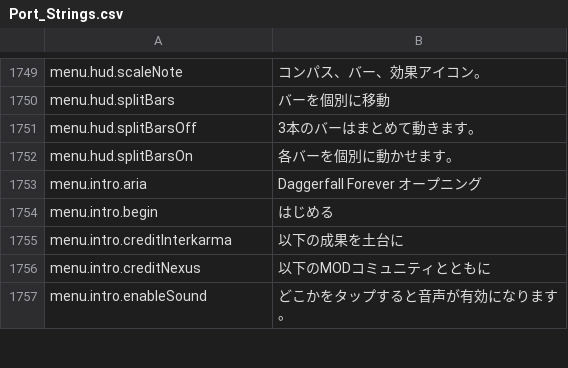
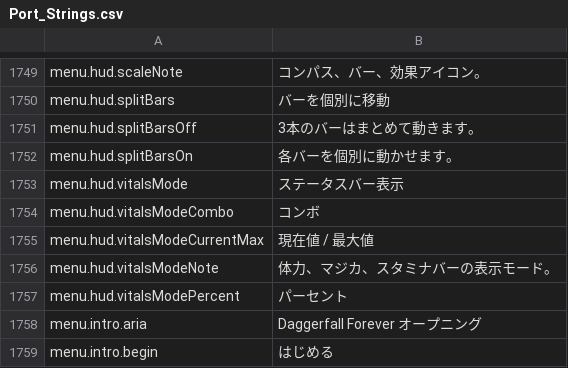
Before and after one commit to Chuz13/daggerfall-forever, a CSV file: locales/ja/Port_Strings.csv, drawn as a sheet; only a part is shown, gaps mark what is left out; the shorter side is filled out with more unchanged rows.

```diff
--- a/locales/ja/Port_Strings.csv
+++ b/locales/ja/Port_Strings.csv
@@ -1752,2 +1752,7 @@ menu.hud.splitBarsOff,"3本のバーはまとめて動きます。"
 menu.hud.splitBarsOn,"各バーを個別に動かせます。"
+menu.hud.vitalsMode,"ステータスバー表示"
+menu.hud.vitalsModeCombo,"コンボ"
+menu.hud.vitalsModeCurrentMax,"現在値 / 最大値"
+menu.hud.vitalsModeNote,"体力、マジカ、スタミナバーの表示モード。"
+menu.hud.vitalsModePercent,"パーセント"
 menu.intro.aria,"Daggerfall Forever オープニング"
```
Also changed, not shown: locales/bg/Port_Strings.csv, locales/el/Port_Strings.csv, 29 other files.
